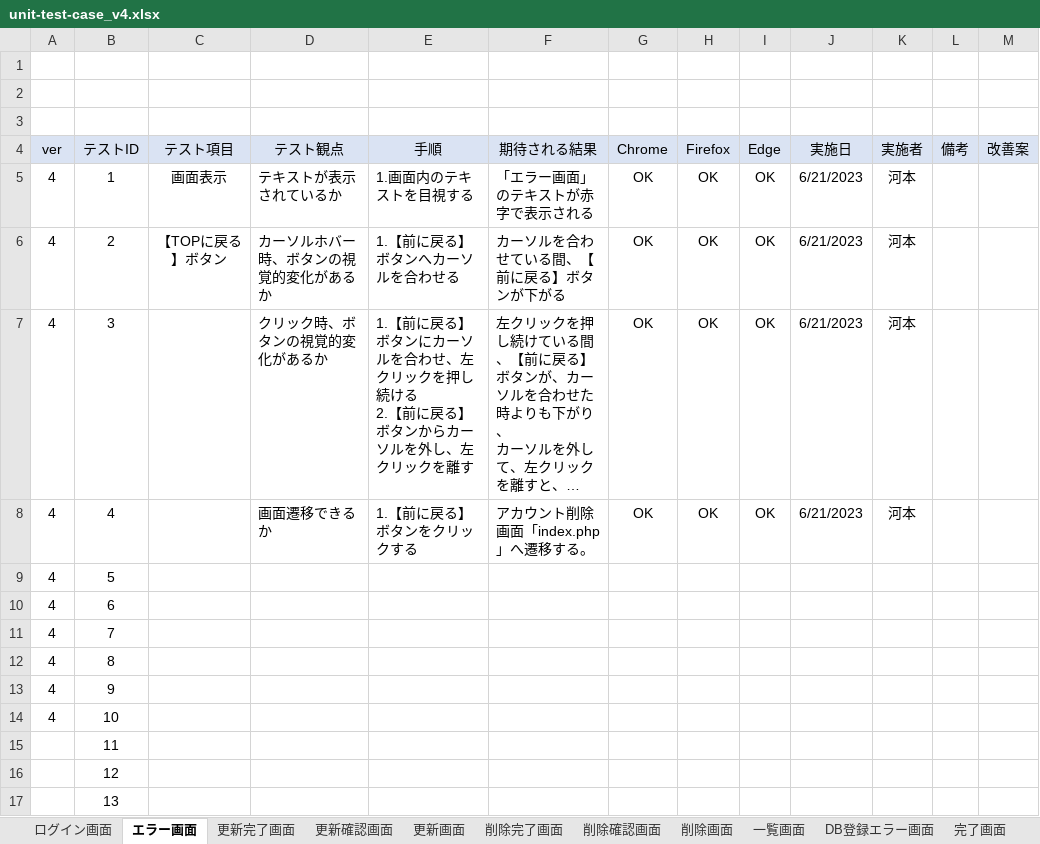
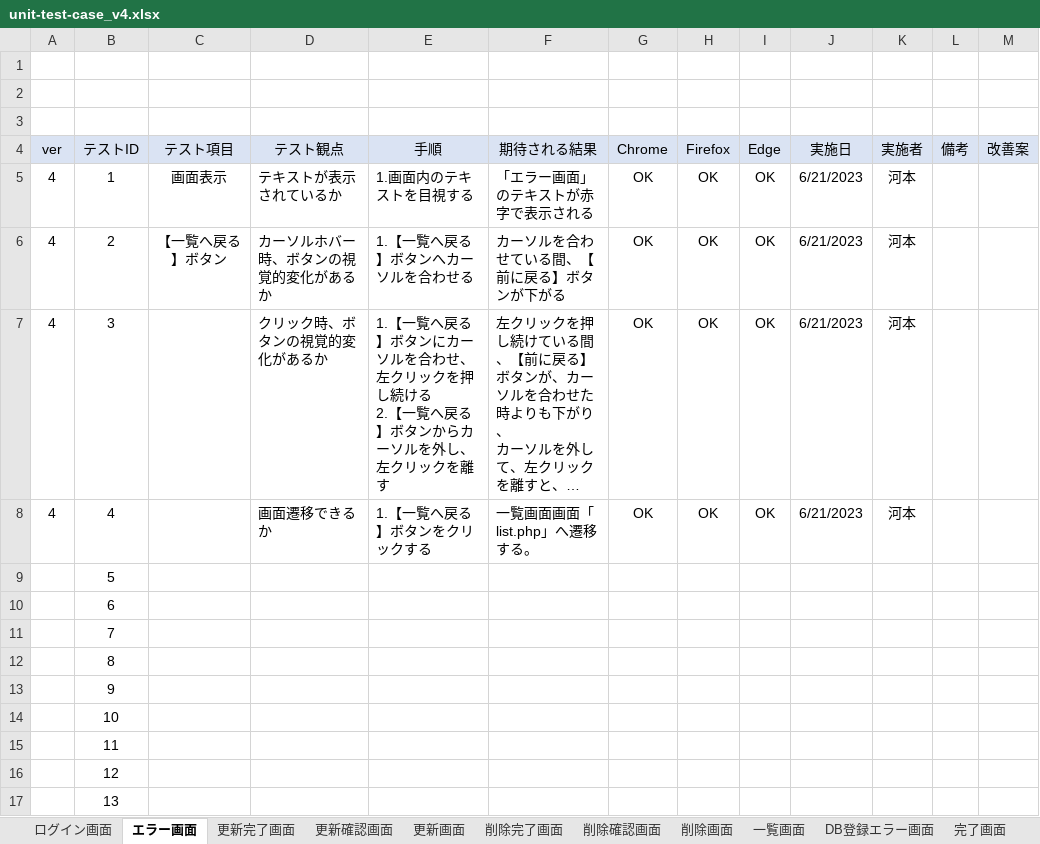
Before and after one commit to keita-komoto/programming, an Excel workbook: test_case/unit-test-case_v4.xlsx, sheet エラー画面, drawn as a sheet; only a part is shown; long unchanged cells end in …; values as stored, in another font and other column widths than the file's, no borders; ↵ is a line break in a cell; the diff names each change by its address in the sheet, - before the commit and + after, or states it on an @@ line.

```diff
--- a/test_case/unit-test-case_v4.xlsx (sheet エラー画面)
+++ b/test_case/unit-test-case_v4.xlsx (sheet エラー画面)
-C6 (テスト項目): 【TOPに戻る】ボタン
+C6 (テスト項目): 【一覧へ戻る】ボタン
-E6 (手順): 1.【前に戻る】ボタンへカーソルを合わせる
+E6 (手順): 1.【一覧へ戻る】ボタンへカーソルを合わせる
-E7 (手順): 1.【前に戻る】ボタンにカーソルを合わせ、左クリックを押し続ける ↵ 2.【前に戻る】ボ…
+E7 (手順): 1.【一覧へ戻る】ボタンにカーソルを合わせ、左クリックを押し続ける ↵ 2.【一覧へ戻る】ボ…
-E8 (手順): 1.【前に戻る】ボタンをクリックする
+E8 (手順): 1.【一覧へ戻る】ボタンをクリックする
-F8 (期待される結果): アカウント削除画面「index.php」へ遷移する。
+F8 (期待される結果): 一覧画面画面「list.php」へ遷移する。
-A9:A14 (ver): 4
+A9:A14 (ver): (empty)
```
Also changed, not shown: sheet 一覧画面, sheet ログイン画面, formulas that keep their value, test_case/integration-test-case_v4.xlsx.
